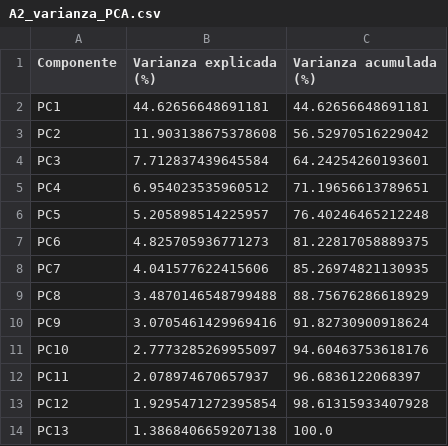
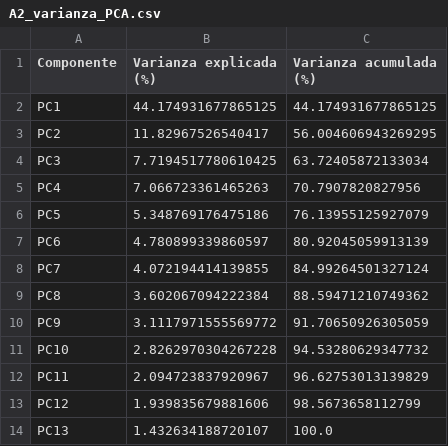
Before and after one commit to Calambillo11235813/Segundo-Parcial-Soporte, a CSV file: reports/tables/A2_varianza_PCA.csv, drawn as a sheet.

```diff
--- a/reports/tables/A2_varianza_PCA.csv
+++ b/reports/tables/A2_varianza_PCA.csv
@@ -1,14 +1,14 @@
 Componente,Varianza explicada (%),Varianza acumulada (%)
-PC1,44.62656648691181,44.62656648691181
-PC2,11.903138675378608,56.52970516229042
-PC3,7.712837439645584,64.24254260193601
-PC4,6.954023535960512,71.19656613789651
-PC5,5.205898514225957,76.40246465212248
-PC6,4.825705936771273,81.22817058889375
-PC7,4.041577622415606,85.26974821130935
-PC8,3.4870146548799488,88.75676286618929
-PC9,3.0705461429969416,91.82730900918624
-PC10,2.7773285269955097,94.60463753618176
-PC11,2.078974670657937,96.6836122068397
-PC12,1.9295471272395854,98.61315933407928
-PC13,1.3868406659207138,100.0
+PC1,44.174931677865125,44.174931677865125
+PC2,11.82967526540417,56.004606943269295
+PC3,7.7194517780610425,63.72405872133034
+PC4,7.066723361465263,70.7907820827956
+PC5,5.348769176475186,76.13955125927079
+PC6,4.780899339860597,80.92045059913139
+PC7,4.072194414139855,84.99264501327124
+PC8,3.602067094222384,88.59471210749362
+PC9,3.1117971555569772,91.70650926305059
+PC10,2.8262970304267228,94.53280629347732
+PC11,2.094723837920967,96.62753013139829
+PC12,1.939835679881606,98.5673658112799
+PC13,1.432634188720107,100.0
```
Also changed, not shown: data/processed/A5_clientes_nichos.csv, reports/tables/A2_comparacion_metodos.csv, 37 other files.
